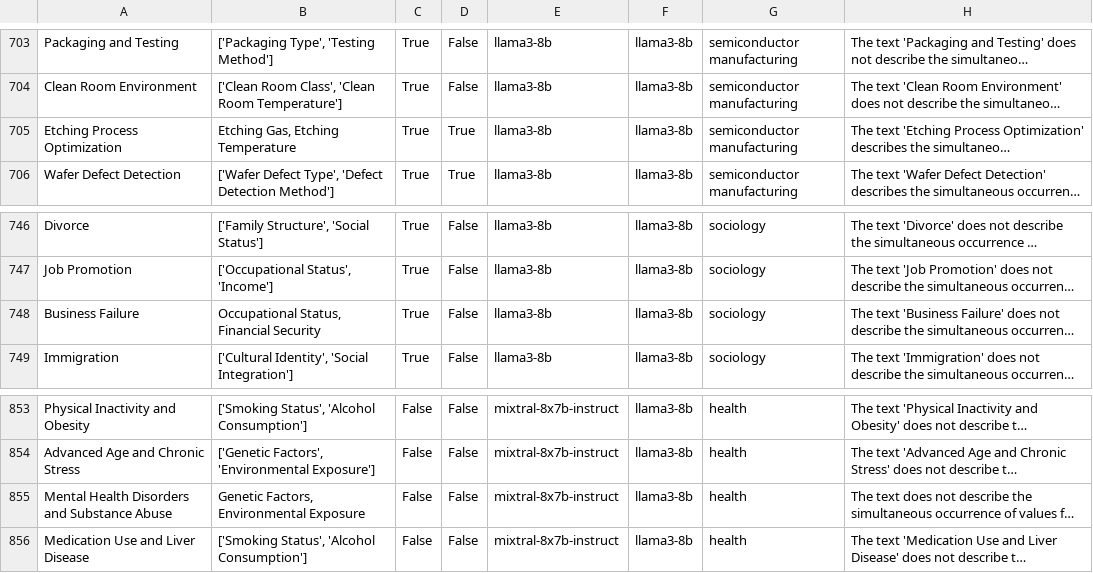
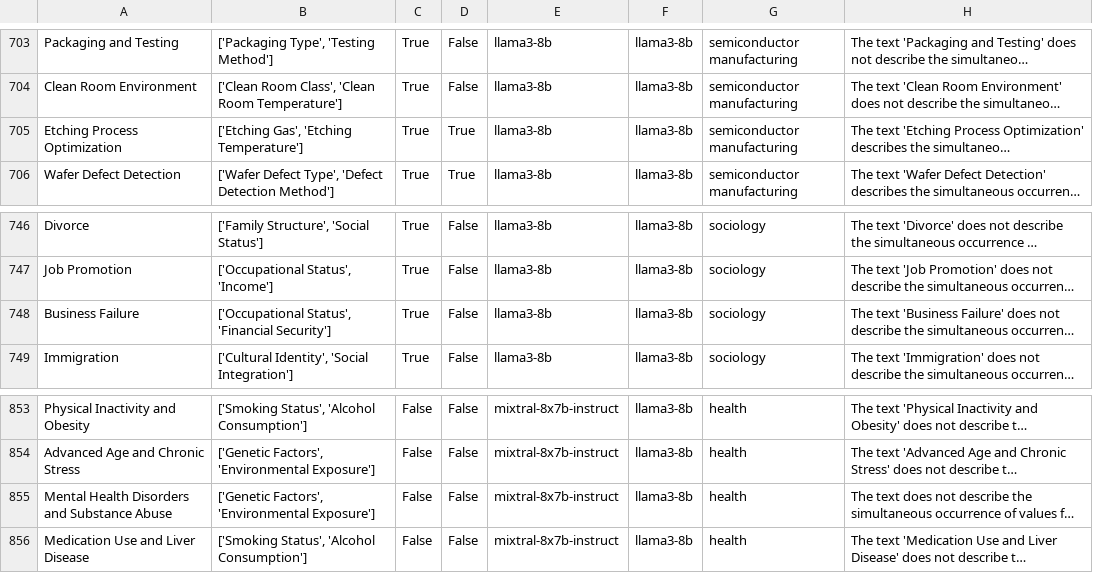
Before and after one commit to HoussamRazouk/Evaluating-Large-Language-Models-for-Causal-Modeling, a CSV file: results/CMR2/evaluated_data/llama3-8b_model_prediction.csv, drawn as a sheet; only a part is shown, gaps mark what is left out; long unchanged cells end in …; the diff names each change by its address in the sheet, - before the commit and + after, or states it on an @@ line.

```diff
--- a/results/CMR2/evaluated_data/llama3-8b_model_prediction.csv
+++ b/results/CMR2/evaluated_data/llama3-8b_model_prediction.csv
-B705: Etching Gas, Etching Temperature
+B705: ['Etching Gas', 'Etching Temperature']
-B748: Occupational Status, Financial Security
+B748: ['Occupational Status', 'Financial Security']
-B855: Genetic Factors, Environmental Exposure
+B855: ['Genetic Factors', 'Environmental Exposure']
```
Also changed, not shown: results/CMR1/evaluated_data/gpt-4-turbo_model_prediction_large.csv, results/CMR1/evaluated_data/llama3-70b_model_prediction_large.csv, 5 other files.
